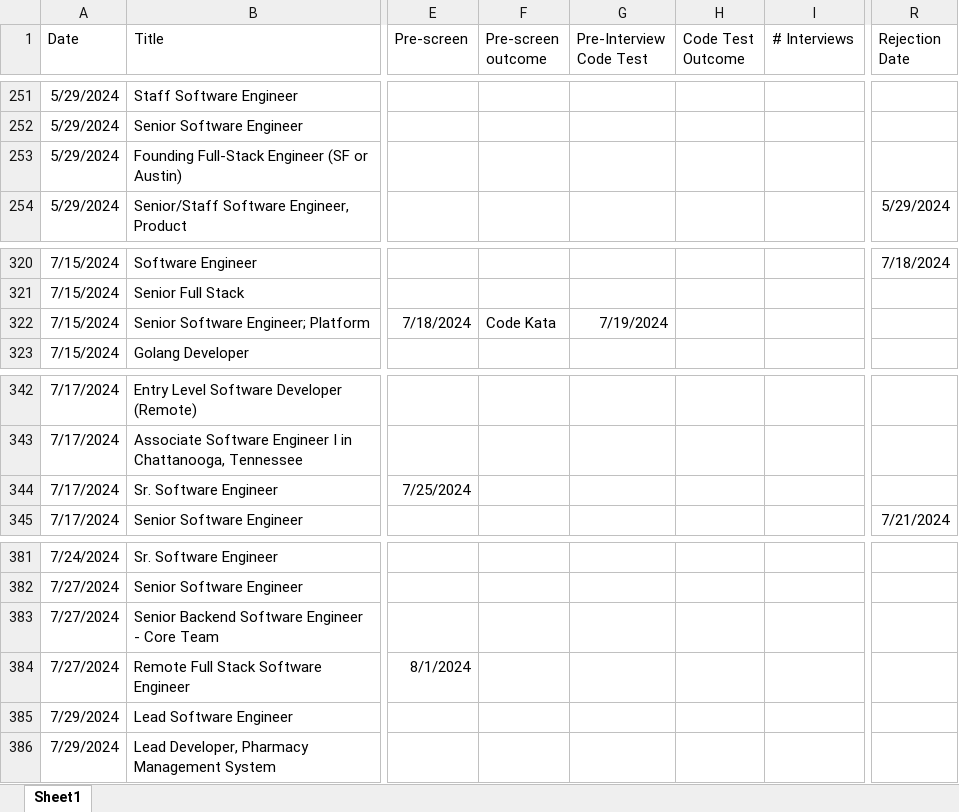
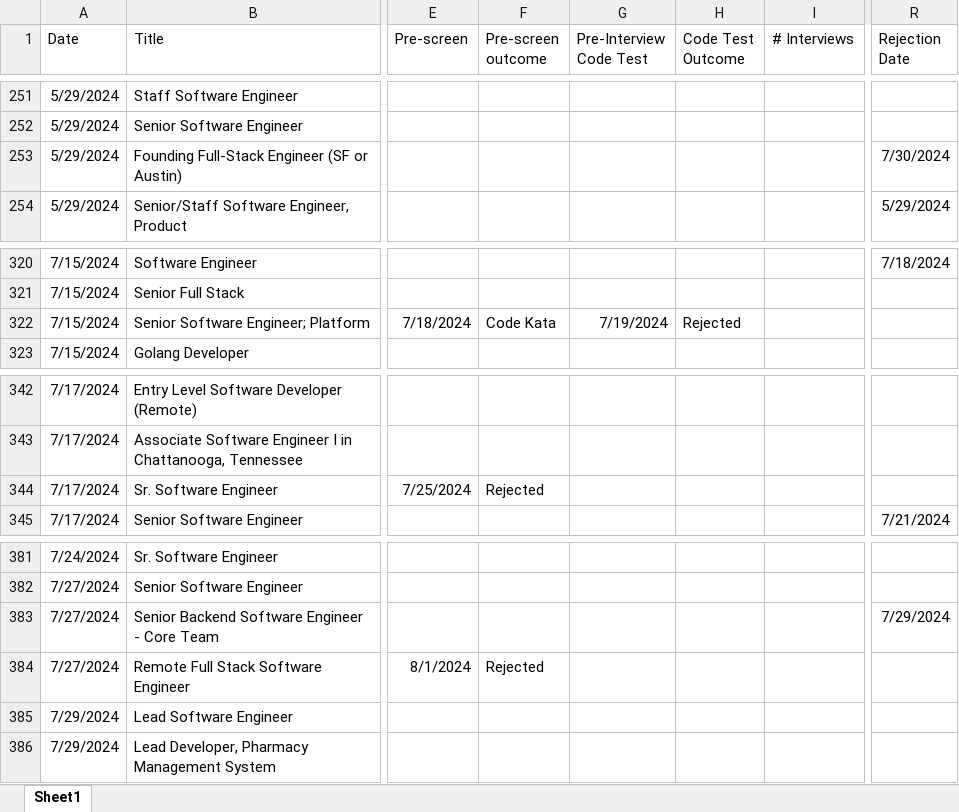
Before and after one commit to createthis/job_search_sankey_diagram, an Excel workbook: Jesse - Job Applications 12_2023 - current.xlsx, sheet Sheet1, drawn as a sheet; only a part is shown, gaps mark what is left out; values as stored, in another font and other column widths than the file's, no borders; charts and pictures not drawn; the diff covers the shown part only; the diff names each change by its address in the sheet, - before the commit and + after, or states it on an @@ line.

```diff
--- a/Jesse - Job Applications 12_2023 - current.xlsx (sheet Sheet1)
+++ b/Jesse - Job Applications 12_2023 - current.xlsx (sheet Sheet1)
-R253 (Rejection Date): (empty)
+R253 (Rejection Date): 7/30/2024
-H322 (Code Test Outcome): (empty)
+H322 (Code Test Outcome): Rejected
-F344 (Pre-screen outcome): (empty)
+F344 (Pre-screen outcome): Rejected
-R383 (Rejection Date): (empty)
+R383 (Rejection Date): 7/29/2024
-F384 (Pre-screen outcome): (empty)
+F384 (Pre-screen outcome): Rejected
```
Also changed, not shown: 40 added rows and 4 edited cells elsewhere in this sheet, 2 other files.
